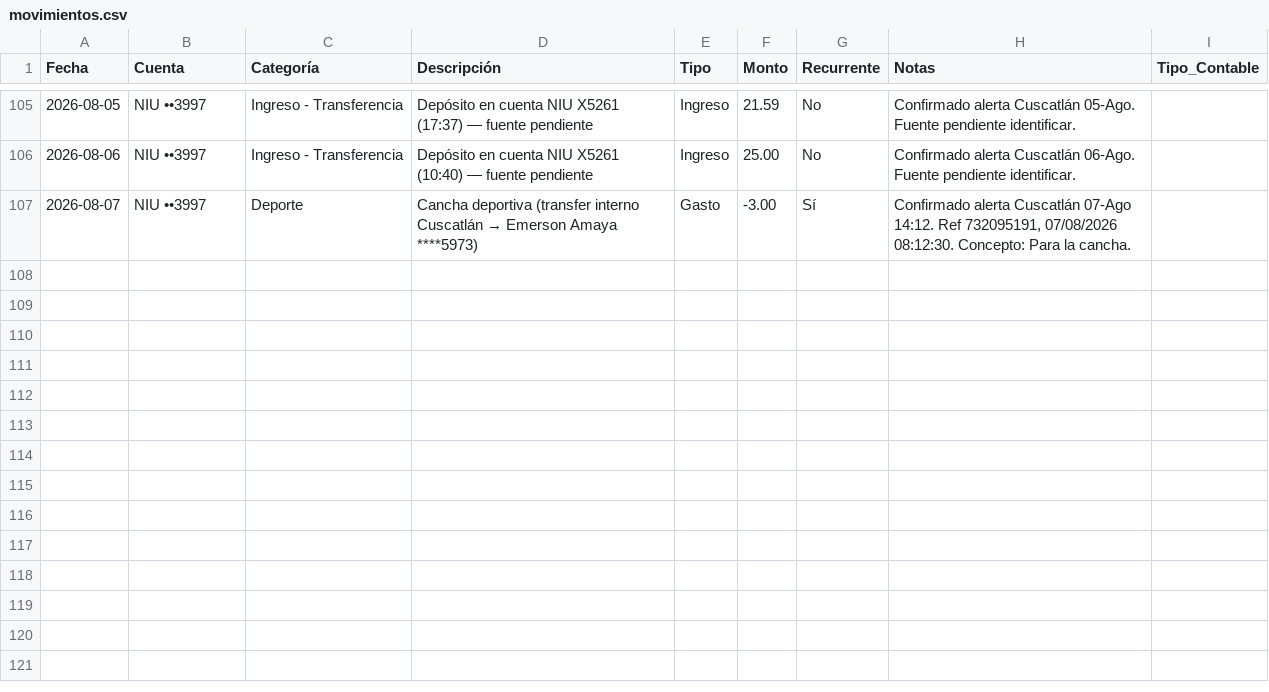
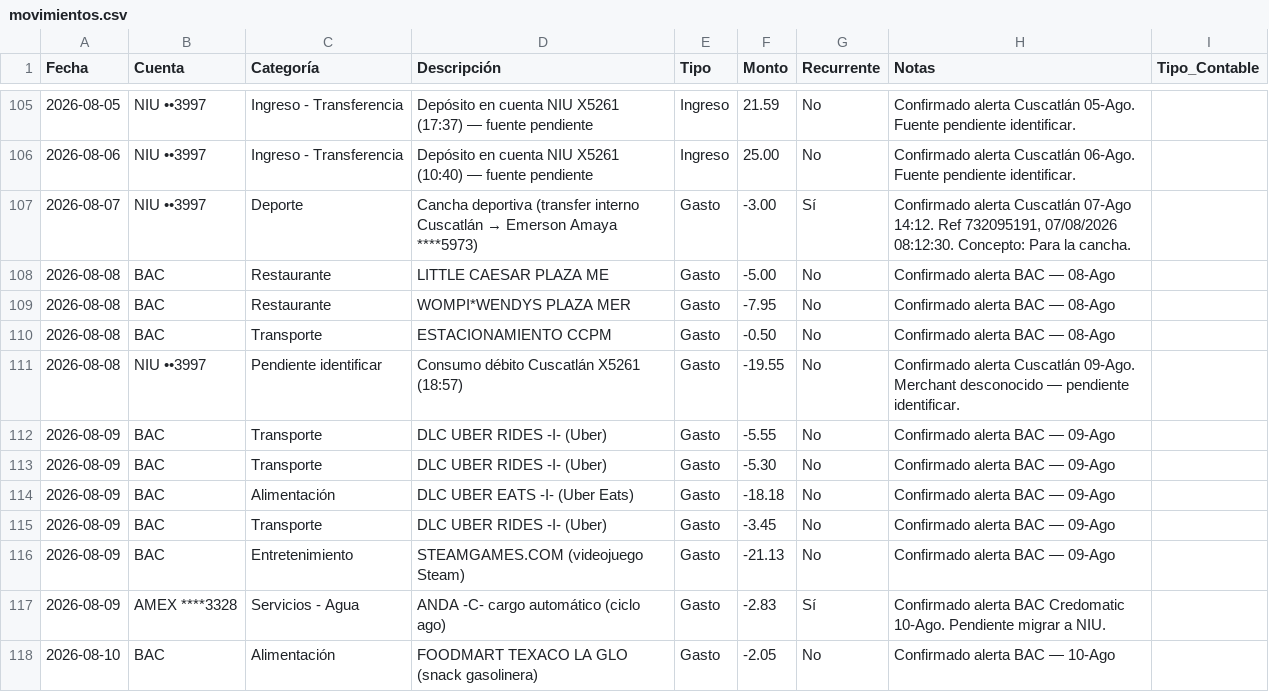
Before and after one commit to Fjohn298/gmail-mcp, a CSV file: finanzas/movimientos.csv, drawn as a sheet; only a part is shown, gaps mark what is left out; the diff covers the shown part only; the diff names each change by its address in the sheet, - before the commit and + after, or states it on an @@ line.

```diff
--- a/finanzas/movimientos.csv
+++ b/finanzas/movimientos.csv
+row 108: 2026-08-08 | BAC | Restaurante | LITTLE CAESAR PLAZA ME | Gasto | -5.00 | No | Confirmado alerta BAC — 08-Ago
+row 109: 2026-08-08 | BAC | Restaurante | WOMPI*WENDYS PLAZA MER | Gasto | -7.95 | No | Confirmado alerta BAC — 08-Ago
+row 110: 2026-08-08 | BAC | Transporte | ESTACIONAMIENTO CCPM | Gasto | -0.50 | No | Confirmado alerta BAC — 08-Ago
+row 111: 2026-08-08 | NIU ••3997 | Pendiente identificar | Consumo débito Cuscatlán X5261 (18:57) | Gasto | -19.55 | No | Confirmado alerta Cuscatlán 09-Ago. Merchant desconocido — pendiente identificar.
+row 112: 2026-08-09 | BAC | Transporte | DLC UBER RIDES -I- (Uber) | Gasto | -5.55 | No | Confirmado alerta BAC — 09-Ago
+row 113: 2026-08-09 | BAC | Transporte | DLC UBER RIDES -I- (Uber) | Gasto | -5.30 | No | Confirmado alerta BAC — 09-Ago
+row 114: 2026-08-09 | BAC | Alimentación | DLC UBER EATS -I- (Uber Eats) | Gasto | -18.18 | No | Confirmado alerta BAC — 09-Ago
+row 115: 2026-08-09 | BAC | Transporte | DLC UBER RIDES -I- (Uber) | Gasto | -3.45 | No | Confirmado alerta BAC — 09-Ago
+row 116: 2026-08-09 | BAC | Entretenimiento | STEAMGAMES.COM (videojuego Steam) | Gasto | -21.13 | No | Confirmado alerta BAC — 09-Ago
+row 117: 2026-08-09 | AMEX ****3328 | Servicios - Agua | ANDA -C- cargo automático (ciclo ago) | Gasto | -2.83 | Sí | Confirmado alerta BAC Credomatic 10-Ago. Pendiente migrar a NIU.
+row 118: 2026-08-10 | BAC | Alimentación | FOODMART TEXACO LA GLO (snack gasolinera) | Gasto | -2.05 | No | Confirmado alerta BAC — 10-Ago
```
Also changed, not shown: 10 added rows elsewhere in this file, 2 other files.
